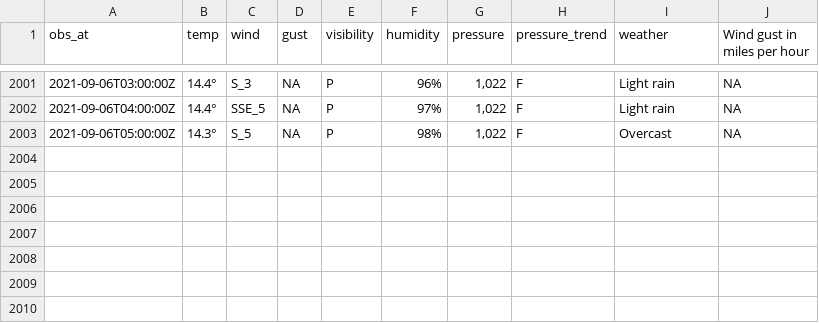
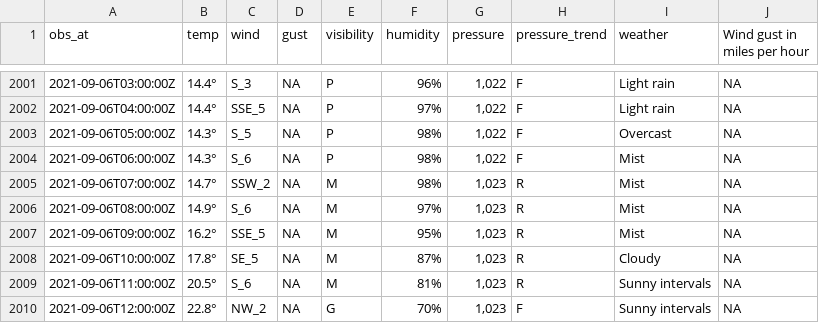
Before and after one commit to MikePrt/metoffice, a CSV file: data/all_obs.csv, drawn as a sheet; only a part is shown, gaps mark what is left out.

```diff
--- a/data/all_obs.csv
+++ b/data/all_obs.csv
@@ -2003 +2003,8 @@ obs_at,temp,wind,gust,visibility,humidity,pressure,pressure_trend,weather,Wind g
 2021-09-06T05:00:00Z,14.3°,S_5,NA,P,98%,"1,022",F,Overcast,NA
+2021-09-06T06:00:00Z,14.3°,S_6,NA,P,98%,"1,022",F,Mist,NA
+2021-09-06T07:00:00Z,14.7°,SSW_2,NA,M,98%,"1,023",R,Mist,NA
+2021-09-06T08:00:00Z,14.9°,S_6,NA,M,97%,"1,023",R,Mist,NA
+2021-09-06T09:00:00Z,16.2°,SSE_5,NA,M,95%,"1,023",R,Mist,NA
+2021-09-06T10:00:00Z,17.8°,SE_5,NA,M,87%,"1,023",R,Cloudy,NA
+2021-09-06T11:00:00Z,20.5°,S_6,NA,M,81%,"1,023",R,Sunny intervals,NA
+2021-09-06T12:00:00Z,22.8°,NW_2,NA,G,70%,"1,023",F,Sunny intervals,NA
```
